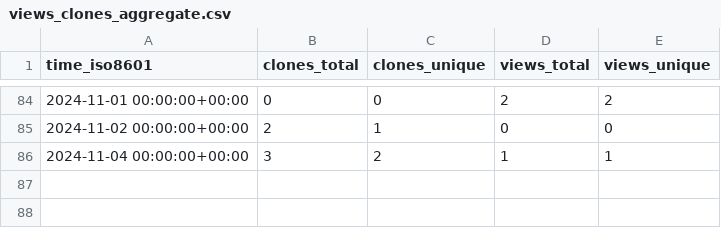
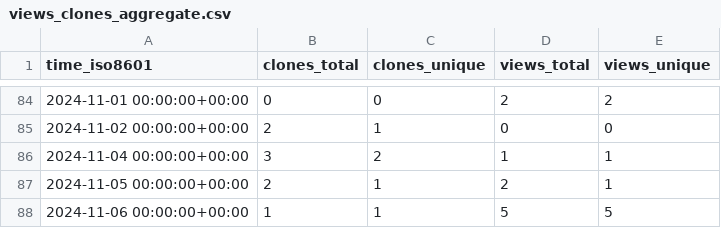
Before and after one commit to pwrliang/grpc-rdma, a CSV file: pwrliang/grpc-rdma/ghrs-data/views_clones_aggregate.csv, drawn as a sheet; only a part is shown, gaps mark what is left out; the diff names each change by its address in the sheet, - before the commit and + after, or states it on an @@ line.

```diff
--- a/pwrliang/grpc-rdma/ghrs-data/views_clones_aggregate.csv
+++ b/pwrliang/grpc-rdma/ghrs-data/views_clones_aggregate.csv
+row 87: 2024-11-05 00:00:00+00:00 | 2 | 1 | 2 | 1
+row 88: 2024-11-06 00:00:00+00:00 | 1 | 1 | 5 | 5
```
Also changed, not shown: 1 other file.
